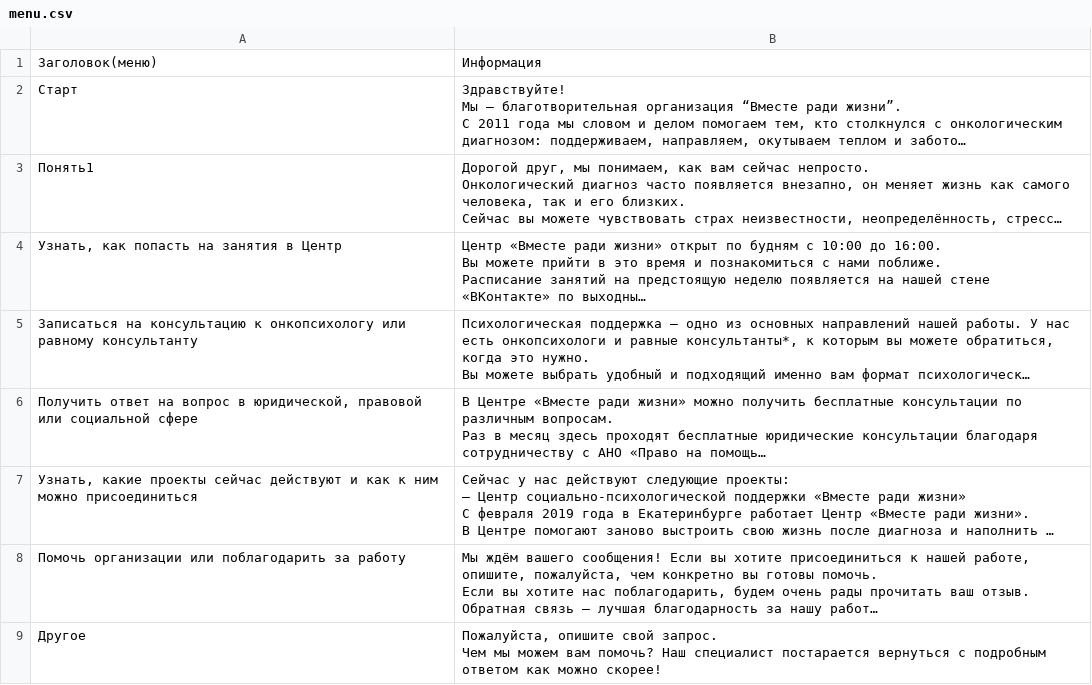
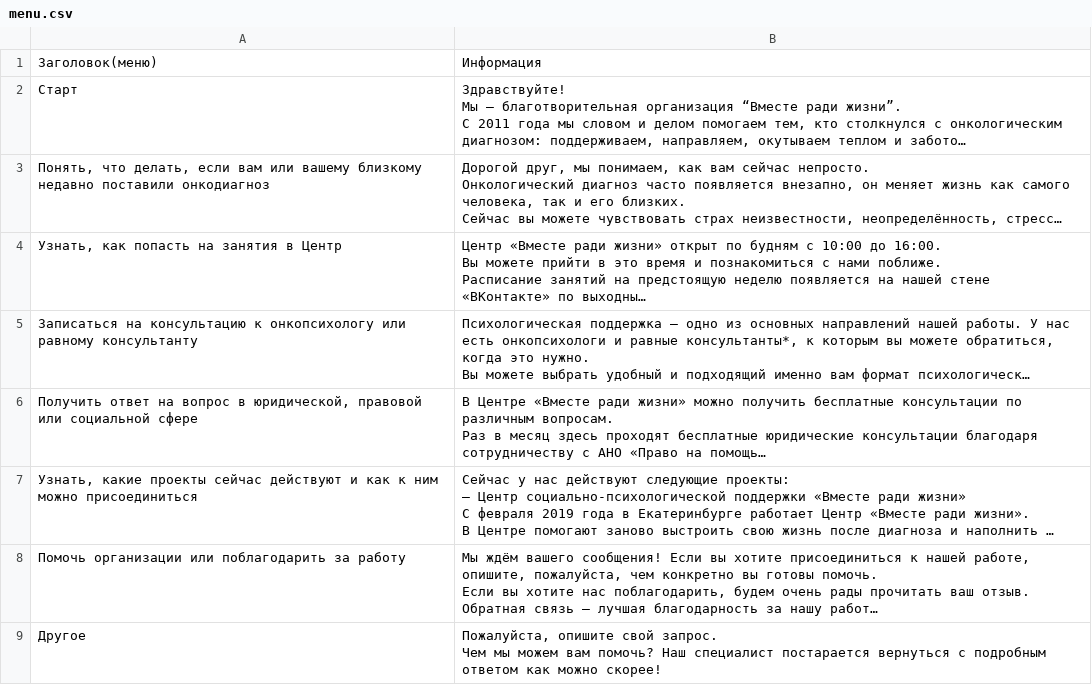
Before and after one commit to Studio-Yandex-Practicum/together-for-life, a CSV file: data/menu.csv, drawn as a sheet; long unchanged cells end in …; the diff names each change by its address in the sheet, - before the commit and + after, or states it on an @@ line.

```diff
--- a/data/menu.csv
+++ b/data/menu.csv
-A3: Понять1
+A3: Понять, что делать, если вам или вашему близкому недавно поставили онкодиагноз
```
Also changed, not shown: 2 other files.
